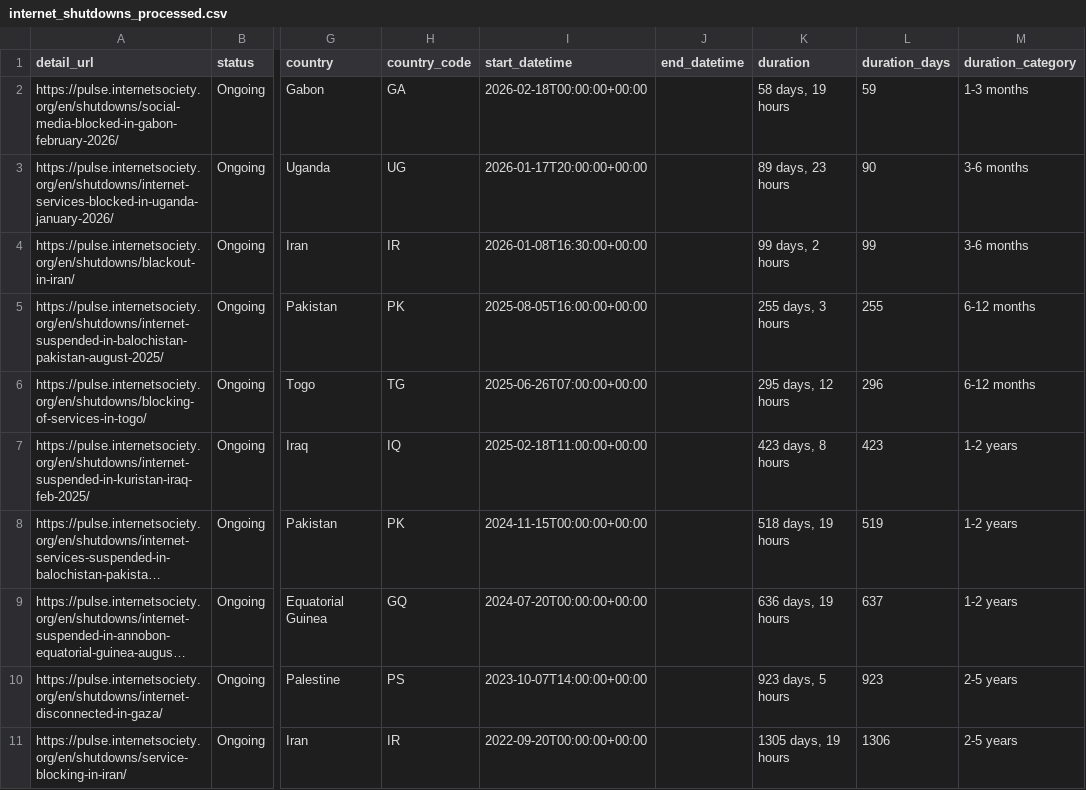
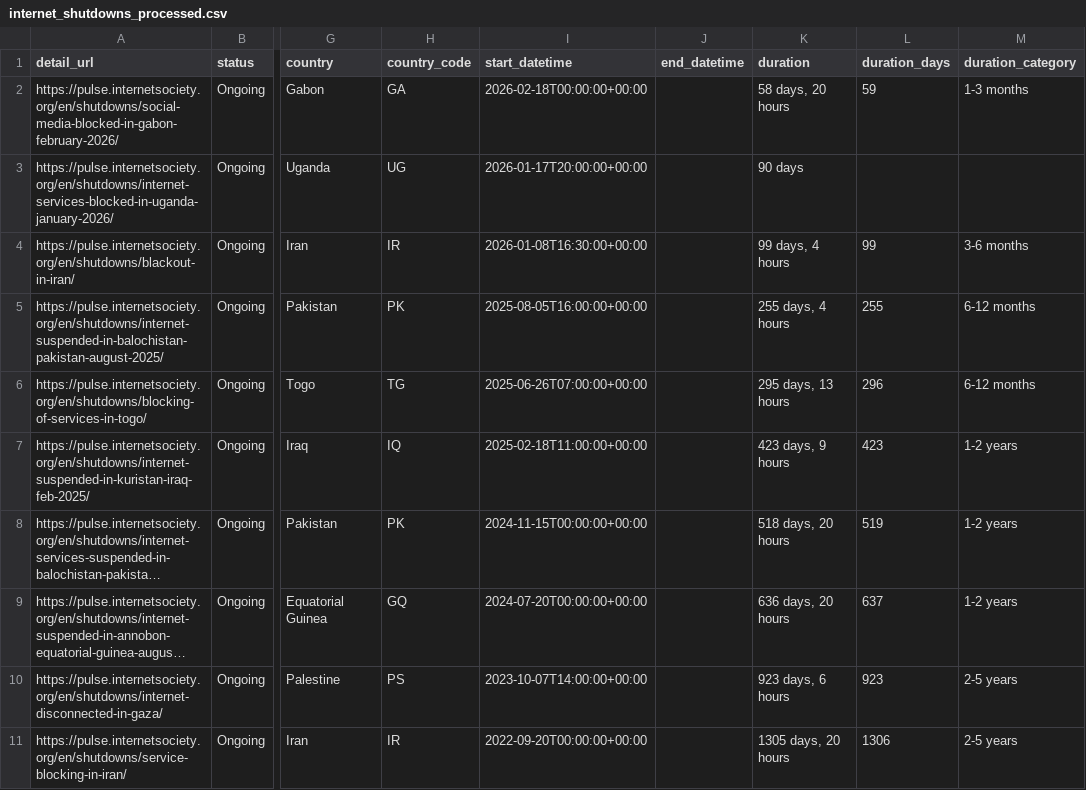
Before and after one commit to ccb2195-ux/Internet-Shutdown-Tracker, a CSV file: internet_shutdowns_processed.csv, drawn as a sheet; only a part is shown, gaps mark what is left out; long unchanged cells end in …; the diff names each change by its address in the sheet, - before the commit and + after, or states it on an @@ line.

```diff
--- a/internet_shutdowns_processed.csv
+++ b/internet_shutdowns_processed.csv
-K2 (duration): 58 days, 19 hours
+K2 (duration): 58 days, 20 hours
-K3 (duration): 89 days, 23 hours
+K3 (duration): 90 days
-L3 (duration_days): 90
+L3 (duration_days): (empty)
-M3 (duration_category): 3-6 months
+M3 (duration_category): (empty)
-K4 (duration): 99 days, 2 hours
+K4 (duration): 99 days, 4 hours
-K5 (duration): 255 days, 3 hours
+K5 (duration): 255 days, 4 hours
-K6 (duration): 295 days, 12 hours
+K6 (duration): 295 days, 13 hours
-K7 (duration): 423 days, 8 hours
+K7 (duration): 423 days, 9 hours
-K8 (duration): 518 days, 19 hours
+K8 (duration): 518 days, 20 hours
-K9 (duration): 636 days, 19 hours
+K9 (duration): 636 days, 20 hours
-K10 (duration): 923 days, 5 hours
+K10 (duration): 923 days, 6 hours
-K11 (duration): 1305 days, 19 hours
+K11 (duration): 1305 days, 20 hours
```
Also changed, not shown: internet_shutdowns_ongoing.csv.
